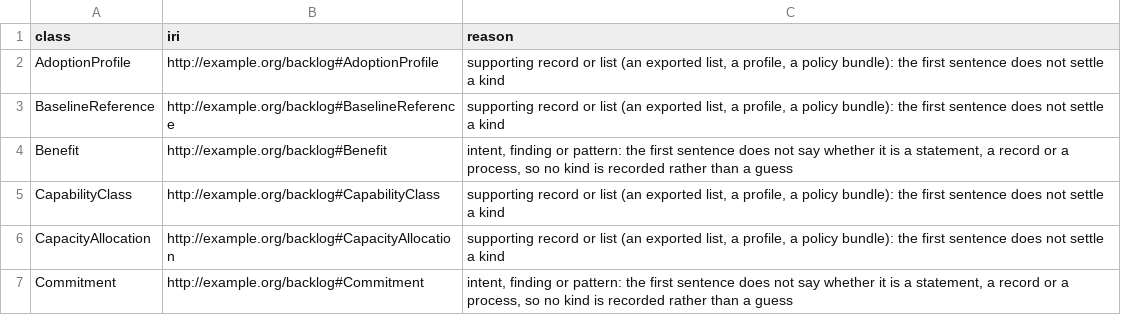
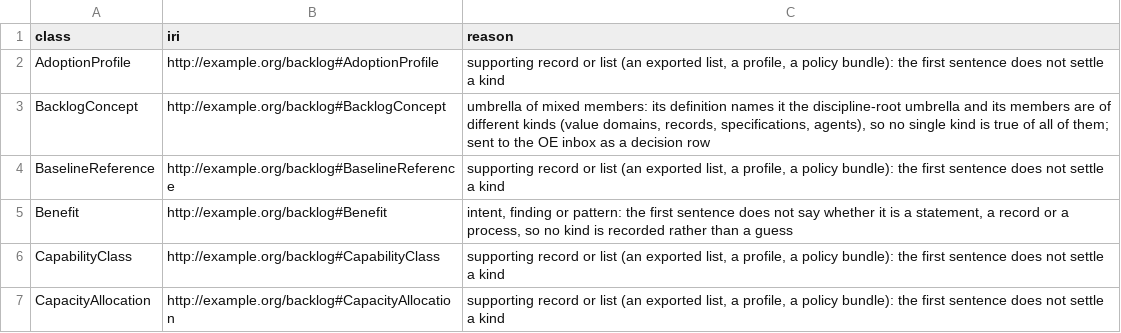
Before and after one commit to altunelyusuf/backlog-roadmap-framework, a TSV file: 03-tooling/kind_category_held_v1_0_0.tsv, drawn as a sheet; only a part is shown; the shorter side is filled out with more unchanged rows.

```diff
--- a/03-tooling/kind_category_held_v1_0_0.tsv
+++ b/03-tooling/kind_category_held_v1_0_0.tsv
@@ -2,2 +2,3 @@ class	iri	reason
 AdoptionProfile	http://example.org/backlog#AdoptionProfile	supporting record or list (an exported list, a profile, a policy bundle): the first sentence does not settle a kind
+BacklogConcept	http://example.org/backlog#BacklogConcept	umbrella of mixed members: its definition names it the discipline-root umbrella and its members are of different kinds (value domains, records, specifications, agents), so no single kind is true of all of them; sent to the OE inbox as a decision row
 BaselineReference	http://example.org/backlog#BaselineReference	supporting record or list (an exported list, a profile, a policy bundle): the first sentence does not settle a kind
```
Also changed, not shown: 03-tooling/kind_category_recording_v1_1_0.tsv, 4 other files.
